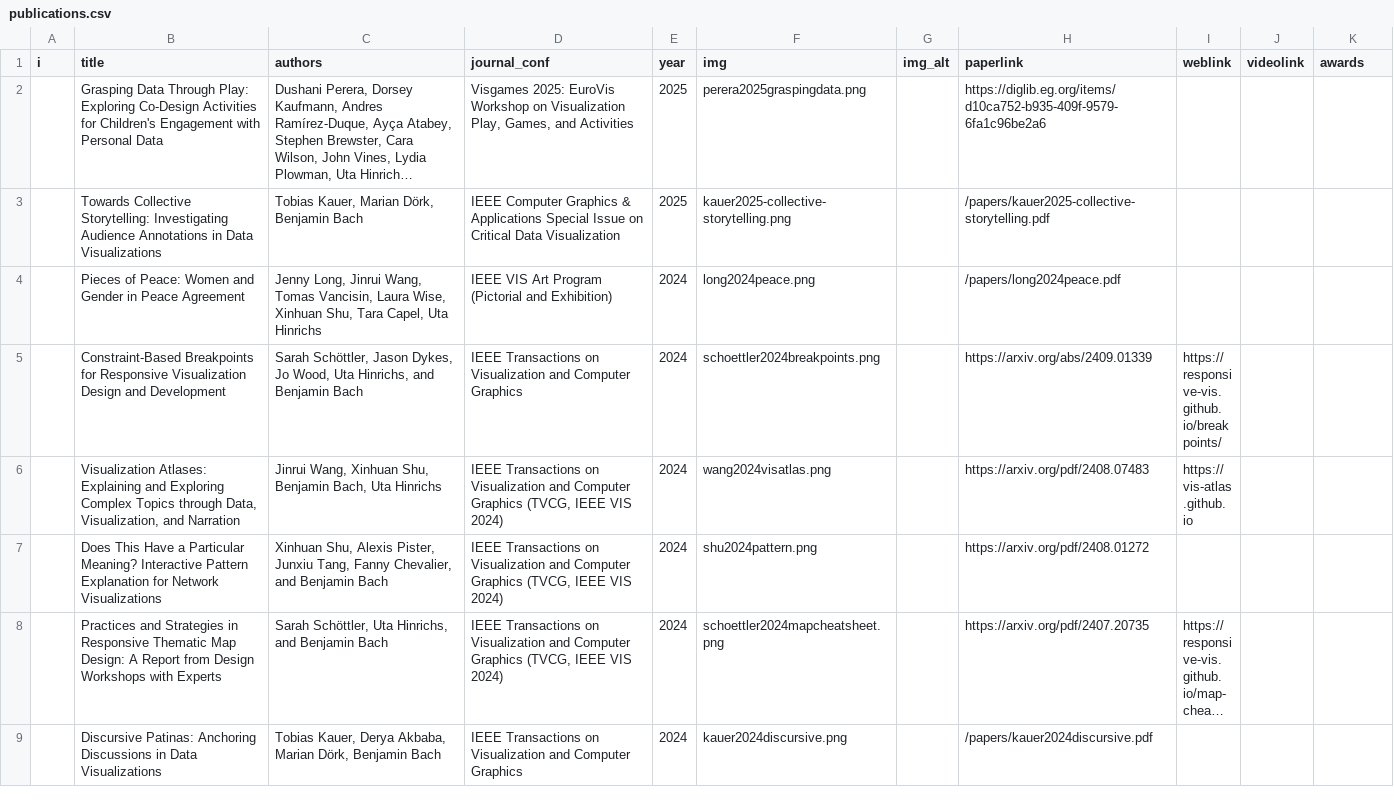
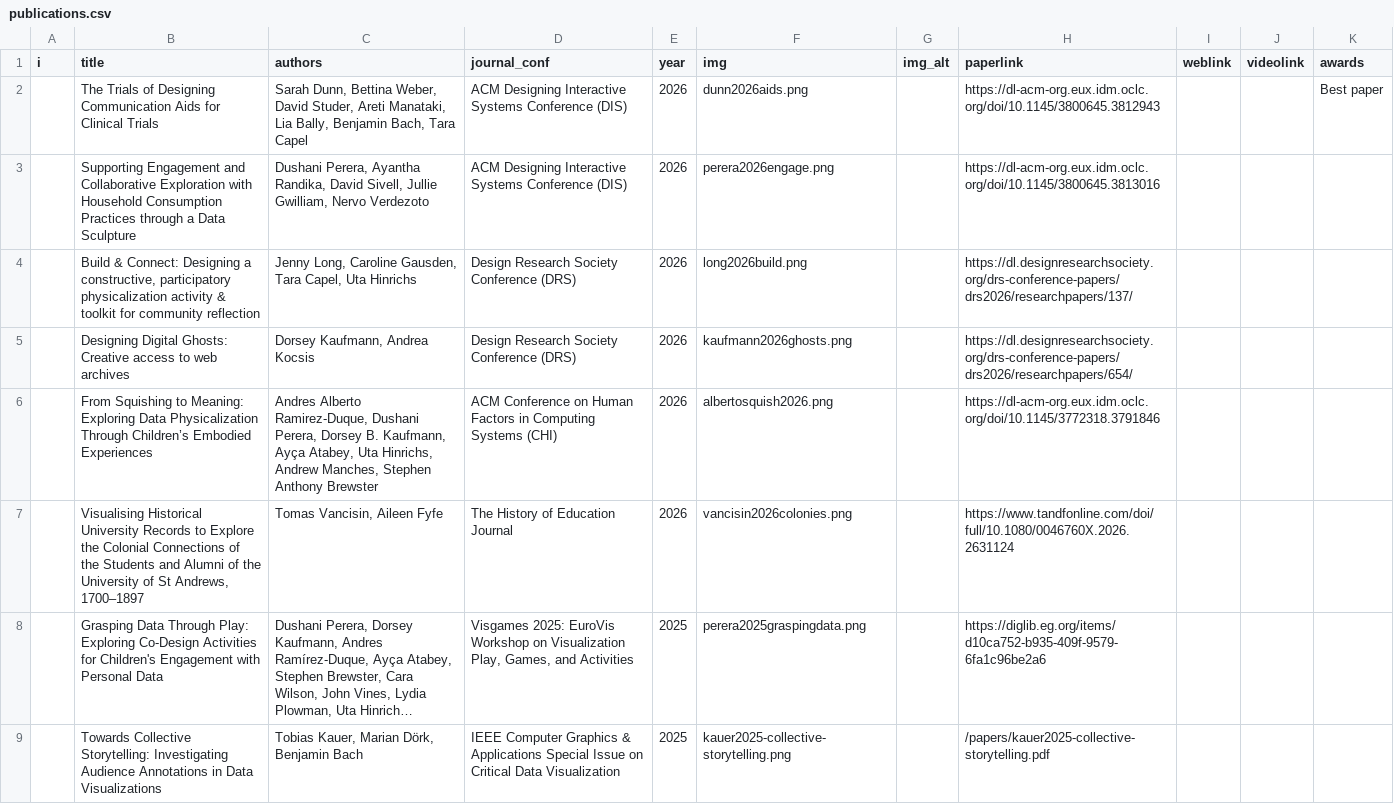
Before and after one commit to visualinteractivedata/visualinteractivedata.github.io, a CSV file: _data/publications.csv, drawn as a sheet; only a part is shown; the shorter side is filled out with more unchanged rows; long unchanged cells end in …; the diff names each change by its address in the sheet, - before the commit and + after, or states it on an @@ line.

Commit message:
publications update

```diff
--- a/_data/publications.csv
+++ b/_data/publications.csv
+row 2:  | The Trials of Designing Communication Aids for Clinical Trials | Sarah Dunn, Bettina Weber, David Studer, Areti Manataki, Lia Bally, Benjamin Bach, Tara Capel | ACM Designing Interactive Systems Conference (DIS) | 2026 | dunn2026aids.png |  | https://dl-acm-org.eux.idm.oclc.org/doi/10.1145/3800645.3812943 |  |  | Best paper
+row 3:  | Supporting Engagement and Collaborative Exploration with Household Consumption Practices through a Data Sculpture | Dushani Perera, Ayantha Randika, David Sivell, Jullie Gwilliam, Nervo Verdezoto | ACM Designing Interactive Systems Conference (DIS) | 2026 | perera2026engage.png |  | https://dl-acm-org.eux.idm.oclc.org/doi/10.1145/3800645.3813016
+row 4:  | Build & Connect: Designing a constructive, participatory physicalization activity & toolkit for community reflection | Jenny Long, Caroline Gausden, Tara Capel, Uta Hinrichs | Design Research Society Conference (DRS) | 2026 | long2026build.png |  | https://dl.designresearchsociety.org/drs-conference-papers/drs2026/researchpapers/137/
+row 5:  | Designing Digital Ghosts: Creative access to web archives | Dorsey Kaufmann, Andrea Kocsis | Design Research Society Conference (DRS) | 2026 | kaufmann2026ghosts.png |  | https://dl.designresearchsociety.org/drs-conference-papers/drs2026/researchpapers/654/
+row 6:  | From Squishing to Meaning: Exploring Data Physicalization Through Children’s Embodied Experiences | Andres Alberto Ramirez-Duque, Dushani Perera, Dorsey B. Kaufmann, Ayça Atabey, Uta Hinrichs, Andrew Manches, Stephen Anthony Brewster | ACM Conference on Human Factors in Computing Systems (CHI) | 2026 | albertosquish2026.png |  | https://dl-acm-org.eux.idm.oclc.org/doi/10.1145/3772318.3791846
+row 7:  | Visualising Historical University Records to Explore the Colonial Connections of the Students and Alumni of the University of St Andrews, 1700–1897 | Tomas Vancisin, Aileen Fyfe | The History of Education Journal | 2026 | vancisin2026colonies.png |  | https://www.tandfonline.com/doi/full/10.1080/0046760X.2026.2631124
```
Also changed, not shown: 9 other files.
